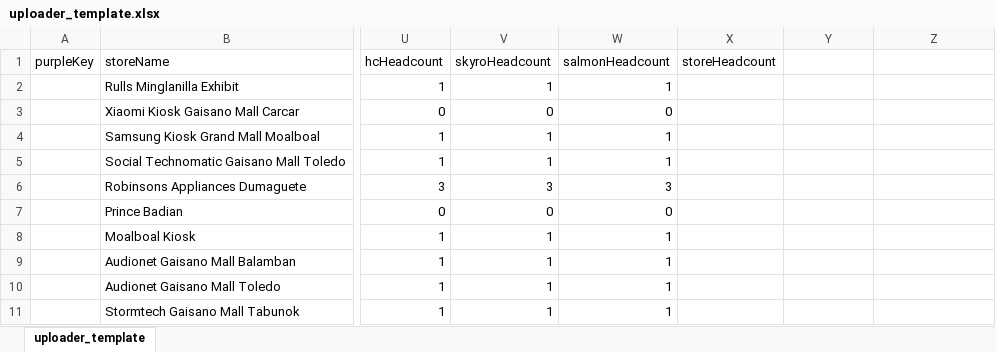
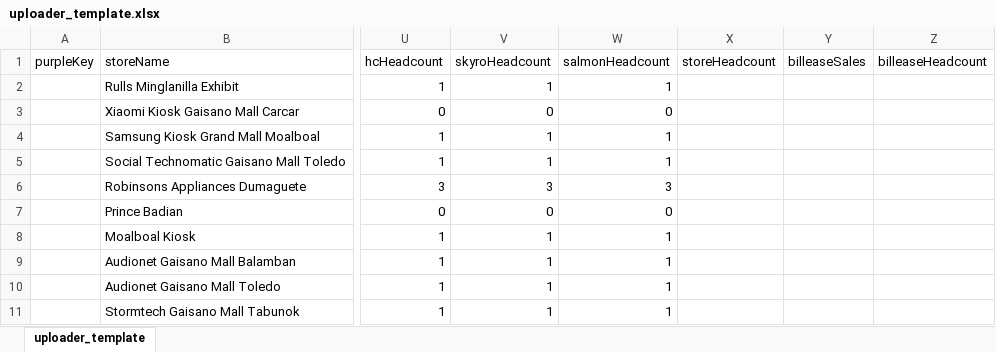
Before and after one commit to cryptic-monster-123/competitor-uploader, an Excel workbook: templates/uploader_template.xlsx, sheet uploader_template, drawn as a sheet; only a part is shown, gaps mark what is left out; values as stored, in another font and other column widths than the file's, no borders; the diff names each change by its address in the sheet, - before the commit and + after, or states it on an @@ line.

Commit message:
Update concatenator and uploader scripts

```diff
--- a/templates/uploader_template.xlsx (sheet uploader_template)
+++ b/templates/uploader_template.xlsx (sheet uploader_template)
-Y1: (empty)
+Y1: billeaseSales
-Z1: (empty)
+Z1: billeaseHeadcount
```
Also changed, not shown: 7 other files.
